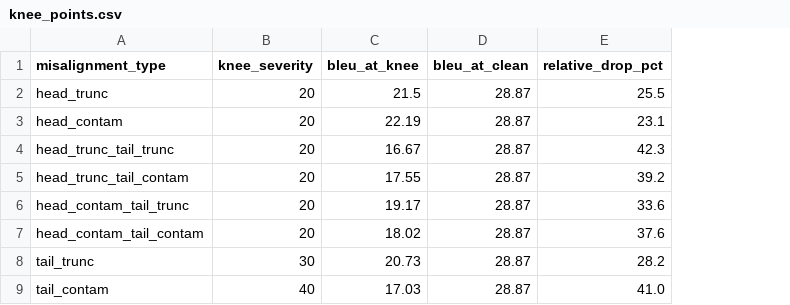
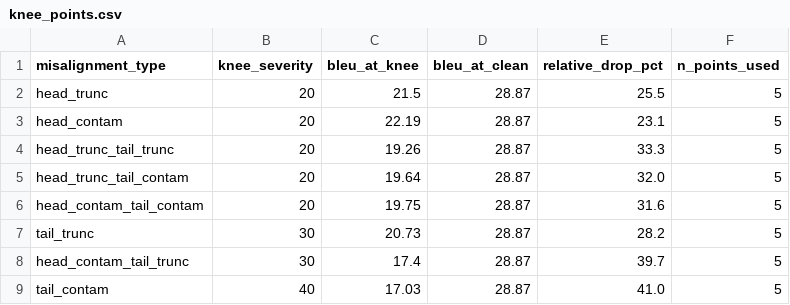
Before and after one commit to 18520339/misaligned-slt, a CSV file: results/knee_points.csv, drawn as a sheet; removed rows and columns are numbered as before the commit, all else as after; the diff names each change by its address in the sheet, - before the commit and + after, or states it on an @@ line.

```diff
--- a/results/knee_points.csv
+++ b/results/knee_points.csv
+column F (n_points_used), rows 2-7: all 5; row 9: 5
-C4 (bleu_at_knee): 16.67
+C4 (bleu_at_knee): 19.26
-E4 (relative_drop_pct): 42.3
+E4 (relative_drop_pct): 33.3
-C5 (bleu_at_knee): 17.55
+C5 (bleu_at_knee): 19.64
-E5 (relative_drop_pct): 39.2
+E5 (relative_drop_pct): 32.0
-row 6: head_contam_tail_trunc | 20 | 19.17 | 28.87 | 33.6
-C6 (bleu_at_knee): 18.02
+C6 (bleu_at_knee): 19.75
-E6 (relative_drop_pct): 37.6
+E6 (relative_drop_pct): 31.6
+row 8: head_contam_tail_trunc | 30 | 17.4 | 28.87 | 39.7 | 5
```
Also changed, not shown: results/failure_transitions.csv, results/scores.csv, 15 other files.
